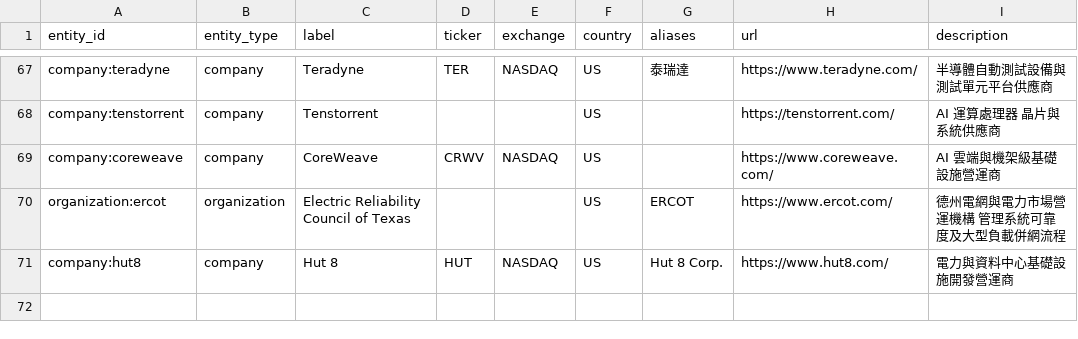
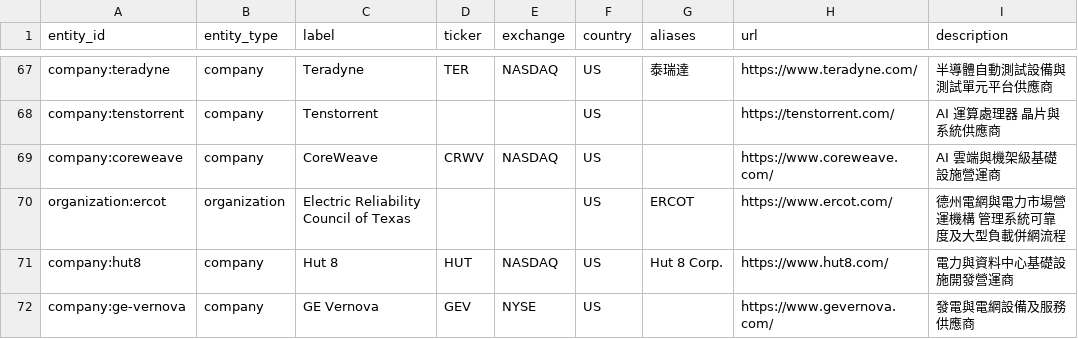
Before and after one commit to DennisLiuCk/strong-weak-scanner, a CSV file: config/external_entities.csv, drawn as a sheet; only a part is shown, gaps mark what is left out.

```diff
--- a/config/external_entities.csv
+++ b/config/external_entities.csv
@@ -71 +71,2 @@ organization:ercot,organization,Electric Reliability Council of Texas,,,US,ERCOT
 company:hut8,company,Hut 8,HUT,NASDAQ,US,Hut 8 Corp.,https://www.hut8.com/,電力與資料中心基礎設施開發營運商
+company:ge-vernova,company,GE Vernova,GEV,NYSE,US,,https://www.gevernova.com/,發電與電網設備及服務供應商
```
Also changed, not shown: config/knowledge_concepts.csv, config/research_topic_guide.csv, 9 other files.
